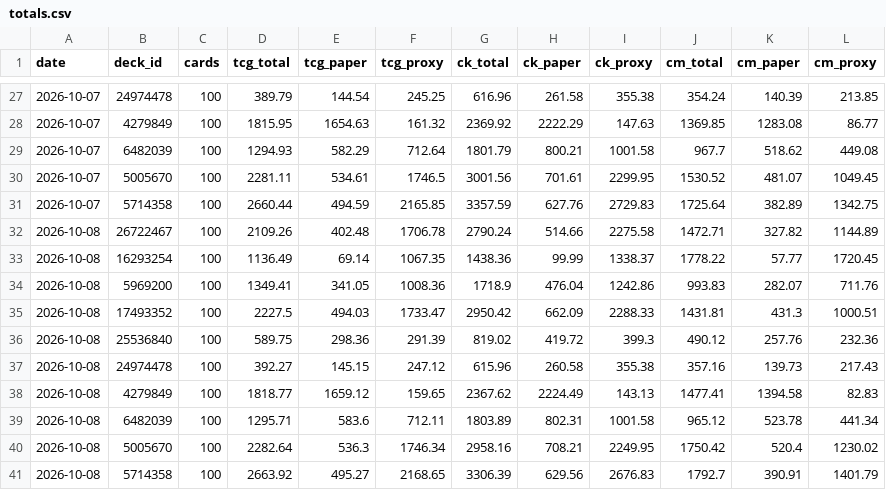
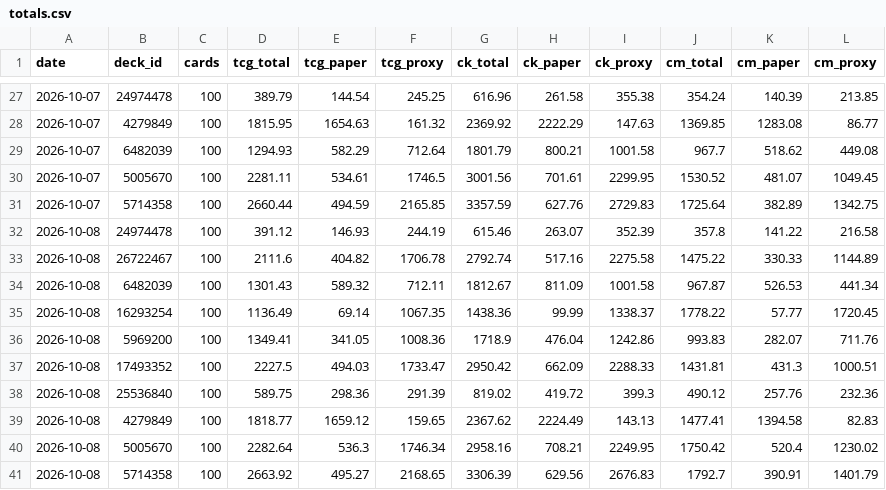
Before and after one commit to jimna-h/archidekt-price-tracker, a CSV file: data/totals.csv, drawn as a sheet; only a part is shown, gaps mark what is left out.

```diff
--- a/data/totals.csv
+++ b/data/totals.csv
@@ -31,3 +31,5 @@ date,deck_id,cards,tcg_total,tcg_paper,tcg_proxy,ck_total,ck_paper,ck_proxy,cm_t
 2026-10-07,5714358,100,2660.44,494.59,2165.85,3357.59,627.76,2729.83,1725.64,382.89,1342.75
-2026-10-08,26722467,100,2109.26,402.48,1706.78,2790.24,514.66,2275.58,1472.71,327.82,1144.89
+2026-10-08,24974478,100,391.12,146.93,244.19,615.46,263.07,352.39,357.8,141.22,216.58
+2026-10-08,26722467,100,2111.6,404.82,1706.78,2792.74,517.16,2275.58,1475.22,330.33,1144.89
+2026-10-08,6482039,100,1301.43,589.32,712.11,1812.67,811.09,1001.58,967.87,526.53,441.34
 2026-10-08,16293254,100,1136.49,69.14,1067.35,1438.36,99.99,1338.37,1778.22,57.77,1720.45
@@ -36,5 +38,3 @@ date,deck_id,cards,tcg_total,tcg_paper,tcg_proxy,ck_total,ck_paper,ck_proxy,cm_t
 2026-10-08,25536840,100,589.75,298.36,291.39,819.02,419.72,399.3,490.12,257.76,232.36
-2026-10-08,24974478,100,392.27,145.15,247.12,615.96,260.58,355.38,357.16,139.73,217.43
 2026-10-08,4279849,100,1818.77,1659.12,159.65,2367.62,2224.49,143.13,1477.41,1394.58,82.83
-2026-10-08,6482039,100,1295.71,583.6,712.11,1803.89,802.31,1001.58,965.12,523.78,441.34
 2026-10-08,5005670,100,2282.64,536.3,1746.34,2958.16,708.21,2249.95,1750.42,520.4,1230.02
```
Also changed, not shown: data/card_prices/2026-10.csv, data/cards.csv, 2 other files.
